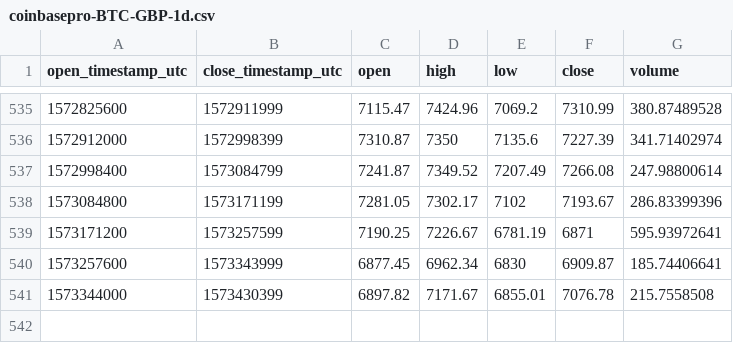
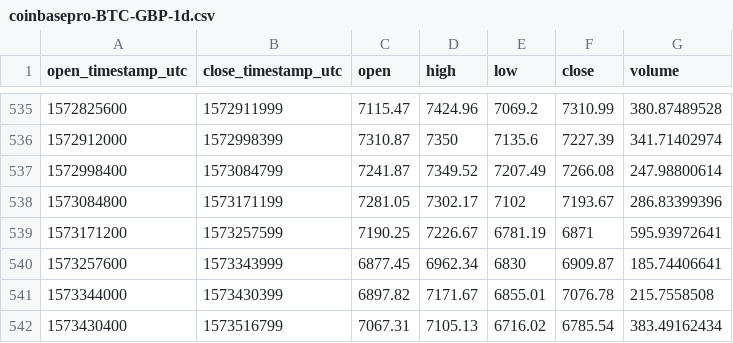
Before and after one commit to cryptobigbro/coinbasepro-BTC-GBP, a CSV file: coinbasepro-BTC-GBP-1d.csv, drawn as a sheet; only a part is shown, gaps mark what is left out; the diff names each change by its address in the sheet, - before the commit and + after, or states it on an @@ line.

```diff
--- a/coinbasepro-BTC-GBP-1d.csv
+++ b/coinbasepro-BTC-GBP-1d.csv
+row 542: 1573430400 | 1573516799 | 7067.31 | 7105.13 | 6716.02 | 6785.54 | 383.49162434
```
Also changed, not shown: coinbasepro-BTC-GBP-1h.csv.
